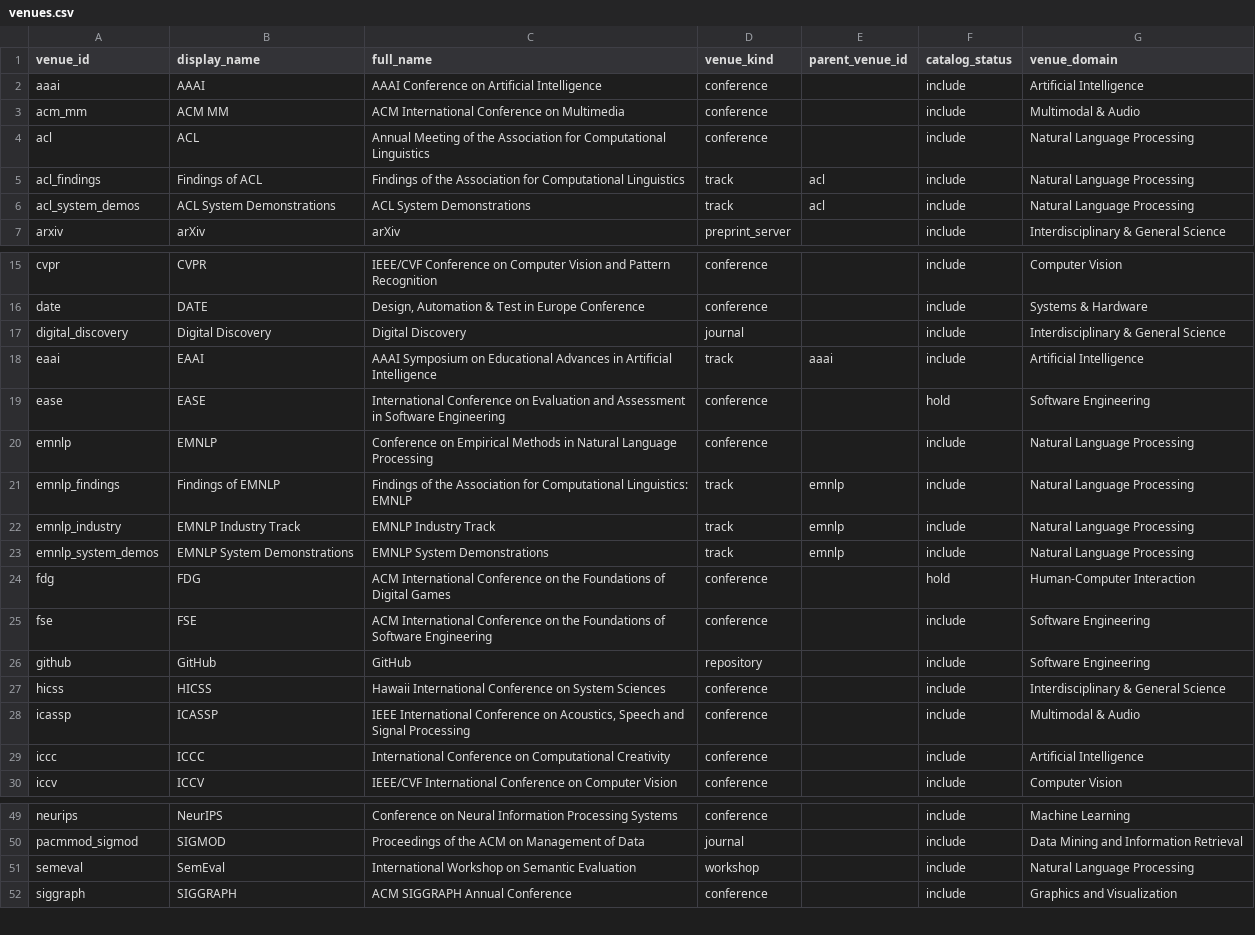
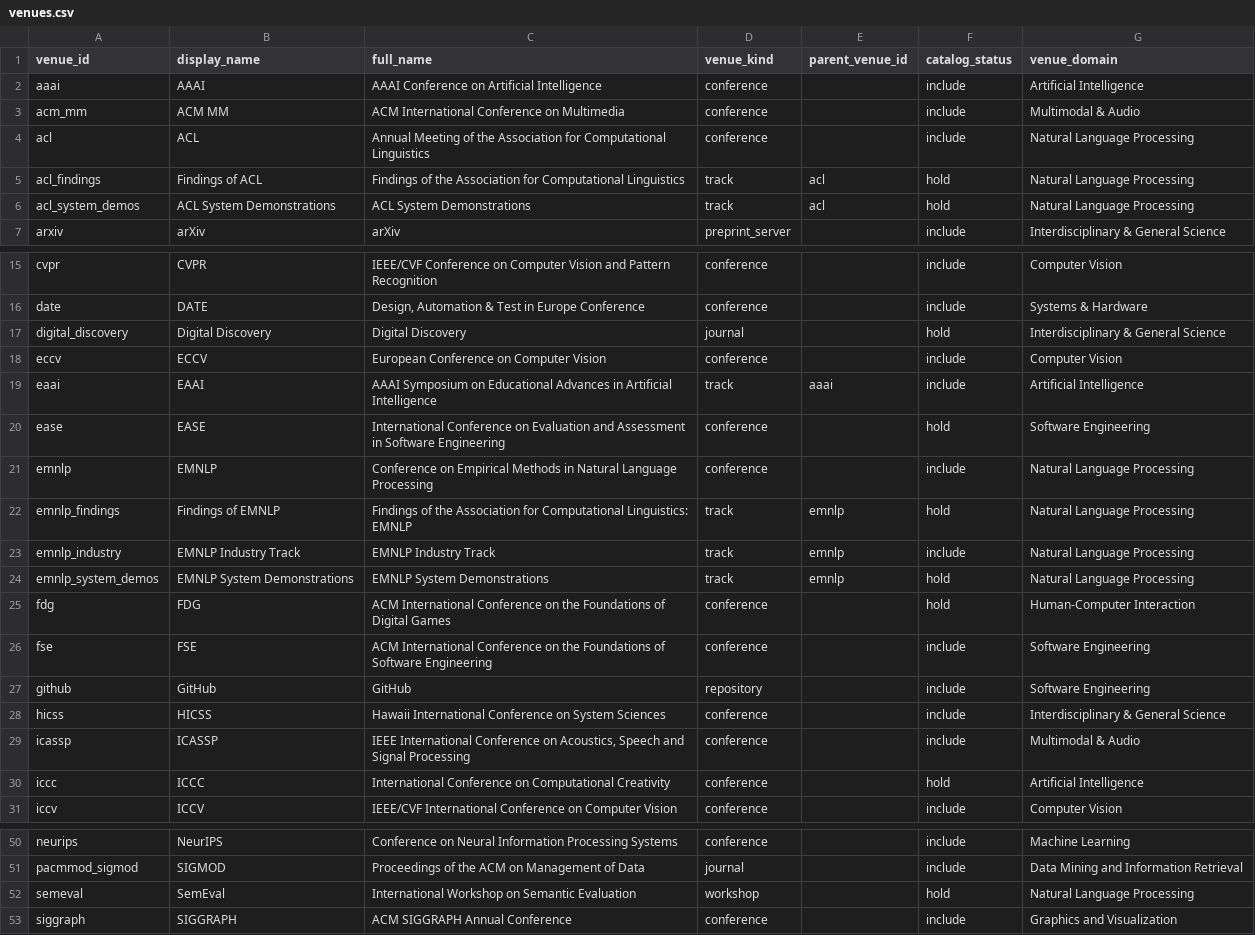
Before and after one commit to GeminiLight/awesome-agentic-artifact-creation, a CSV file: data/venues.csv, drawn as a sheet; only a part is shown, gaps mark what is left out.

```diff
--- a/data/venues.csv
+++ b/data/venues.csv
@@ -4,4 +4,4 @@ acm_mm,ACM MM,ACM International Conference on Multimedia,conference,,include,Mul
 acl,ACL,Annual Meeting of the Association for Computational Linguistics,conference,,include,Natural Language Processing
-acl_findings,Findings of ACL,Findings of the Association for Computational Linguistics,track,acl,include,Natural Language Processing
-acl_system_demos,ACL System Demonstrations,ACL System Demonstrations,track,acl,include,Natural Language Processing
+acl_findings,Findings of ACL,Findings of the Association for Computational Linguistics,track,acl,hold,Natural Language Processing
+acl_system_demos,ACL System Demonstrations,ACL System Demonstrations,track,acl,hold,Natural Language Processing
 arxiv,arXiv,arXiv,preprint_server,,include,Interdisciplinary & General Science
@@ -16,3 +16,4 @@ cvpr,CVPR,IEEE/CVF Conference on Computer Vision and Pattern Recognition,confere
 date,DATE,"Design, Automation & Test in Europe Conference",conference,,include,Systems & Hardware
-digital_discovery,Digital Discovery,Digital Discovery,journal,,include,Interdisciplinary & General Science
+digital_discovery,Digital Discovery,Digital Discovery,journal,,hold,Interdisciplinary & General Science
+eccv,ECCV,European Conference on Computer Vision,conference,,include,Computer Vision
 eaai,EAAI,AAAI Symposium on Educational Advances in Artificial Intelligence,track,aaai,include,Artificial Intelligence
@@ -20,5 +21,5 @@ ease,EASE,International Conference on Evaluation and Assessment in Software Engi
 emnlp,EMNLP,Conference on Empirical Methods in Natural Language Processing,conference,,include,Natural Language Processing
-emnlp_findings,Findings of EMNLP,Findings of the Association for Computational Linguistics: EMNLP,track,emnlp,include,Natural Language Processing
+emnlp_findings,Findings of EMNLP,Findings of the Association for Computational Linguistics: EMNLP,track,emnlp,hold,Natural Language Processing
 emnlp_industry,EMNLP Industry Track,EMNLP Industry Track,track,emnlp,include,Natural Language Processing
-emnlp_system_demos,EMNLP System Demonstrations,EMNLP System Demonstrations,track,emnlp,include,Natural Language Processing
+emnlp_system_demos,EMNLP System Demonstrations,EMNLP System Demonstrations,track,emnlp,hold,Natural Language Processing
 fdg,FDG,ACM International Conference on the Foundations of Digital Games,conference,,hold,Human-Computer Interaction
@@ -28,3 +29,3 @@ hicss,HICSS,Hawaii International Conference on System Sciences,conference,,inclu
 icassp,ICASSP,"IEEE International Conference on Acoustics, Speech and Signal Processing",conference,,include,Multimodal & Audio
-iccc,ICCC,International Conference on Computational Creativity,conference,,include,Artificial Intelligence
+iccc,ICCC,International Conference on Computational Creativity,conference,,hold,Artificial Intelligence
 iccv,ICCV,IEEE/CVF International Conference on Computer Vision,conference,,include,Computer Vision
@@ -50,3 +51,3 @@ neurips,NeurIPS,Conference on Neural Information Processing Systems,conference,,
 pacmmod_sigmod,SIGMOD,Proceedings of the ACM on Management of Data,journal,,include,Data Mining and Information Retrieval
-semeval,SemEval,International Workshop on Semantic Evaluation,workshop,,include,Natural Language Processing
+semeval,SemEval,International Workshop on Semantic Evaluation,workshop,,hold,Natural Language Processing
 siggraph,SIGGRAPH,ACM SIGGRAPH Annual Conference,conference,,include,Graphics and Visualization
```
Also changed, not shown: data/papers.csv, data/survey_membership.csv, 15 other files.
